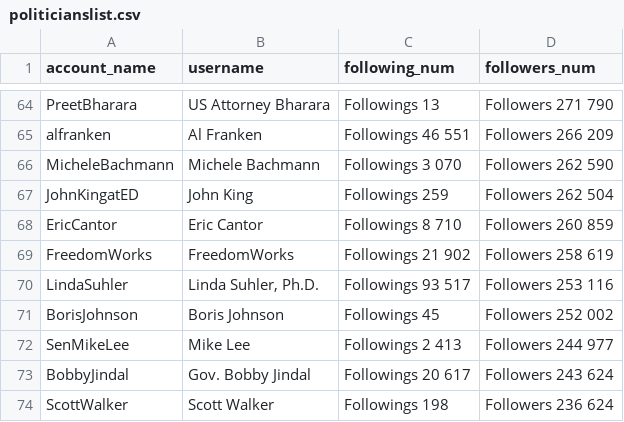
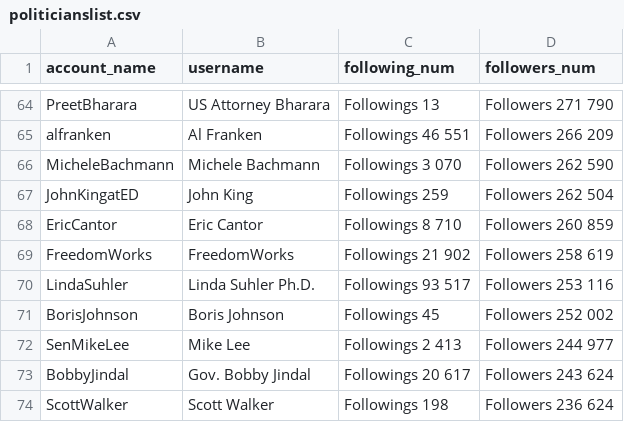
Before and after one commit to cchen23/Fall-2016-IW, a CSV file: account-lists/politicianslist.csv, drawn as a sheet; only a part is shown, gaps mark what is left out.

```diff
--- a/account-lists/politicianslist.csv
+++ b/account-lists/politicianslist.csv
@@ -69,3 +69,3 @@ EricCantor,Eric Cantor ,Followings 8 710 ,Followers 260 859
 FreedomWorks,FreedomWorks ,Followings 21 902 ,Followers 258 619
-LindaSuhler,"Linda Suhler, Ph.D. ",Followings 93 517 ,Followers 253 116
+LindaSuhler,Linda Suhler Ph.D. ,Followings 93 517 ,Followers 253 116
 BorisJohnson,Boris Johnson ,Followings 45 ,Followers 252 002
```
Also changed, not shown: account-lists/celebritieslist.csv, account-lists/medialist.csv.
